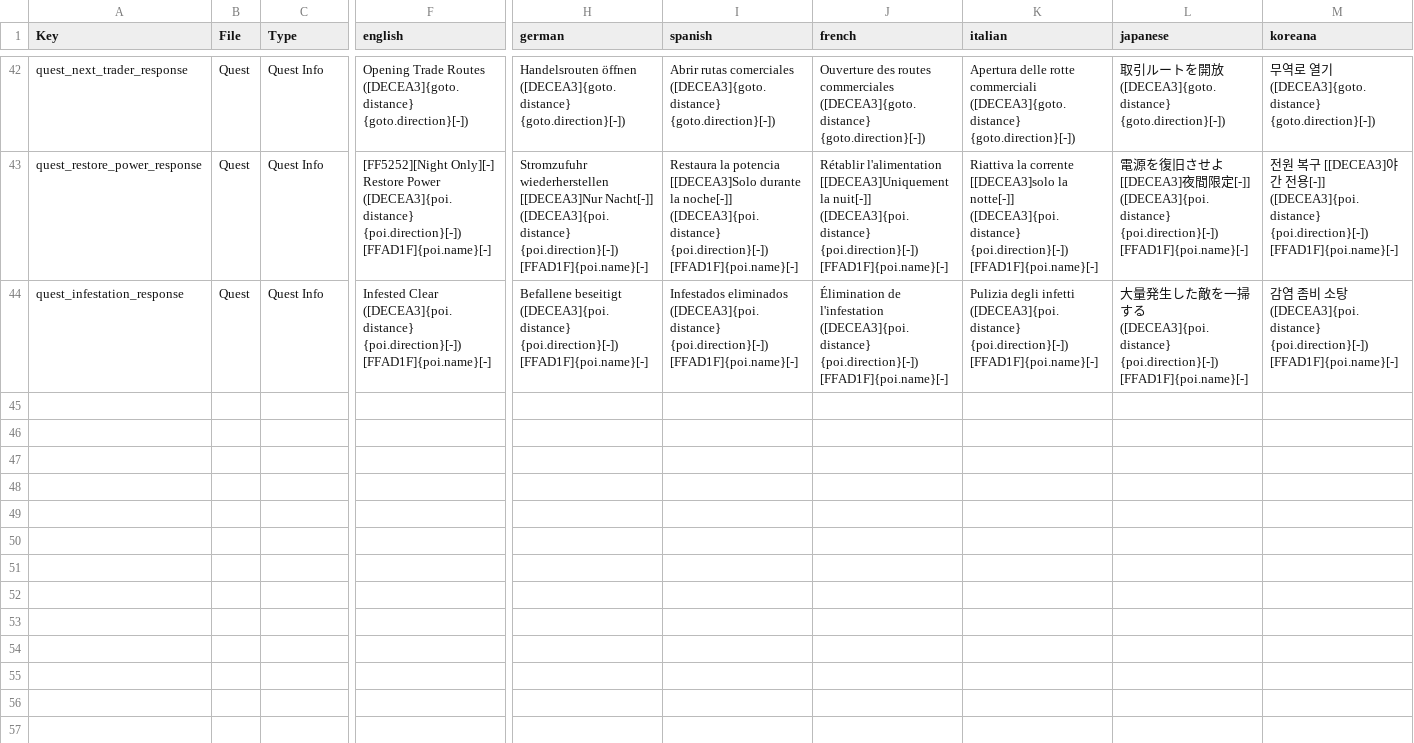
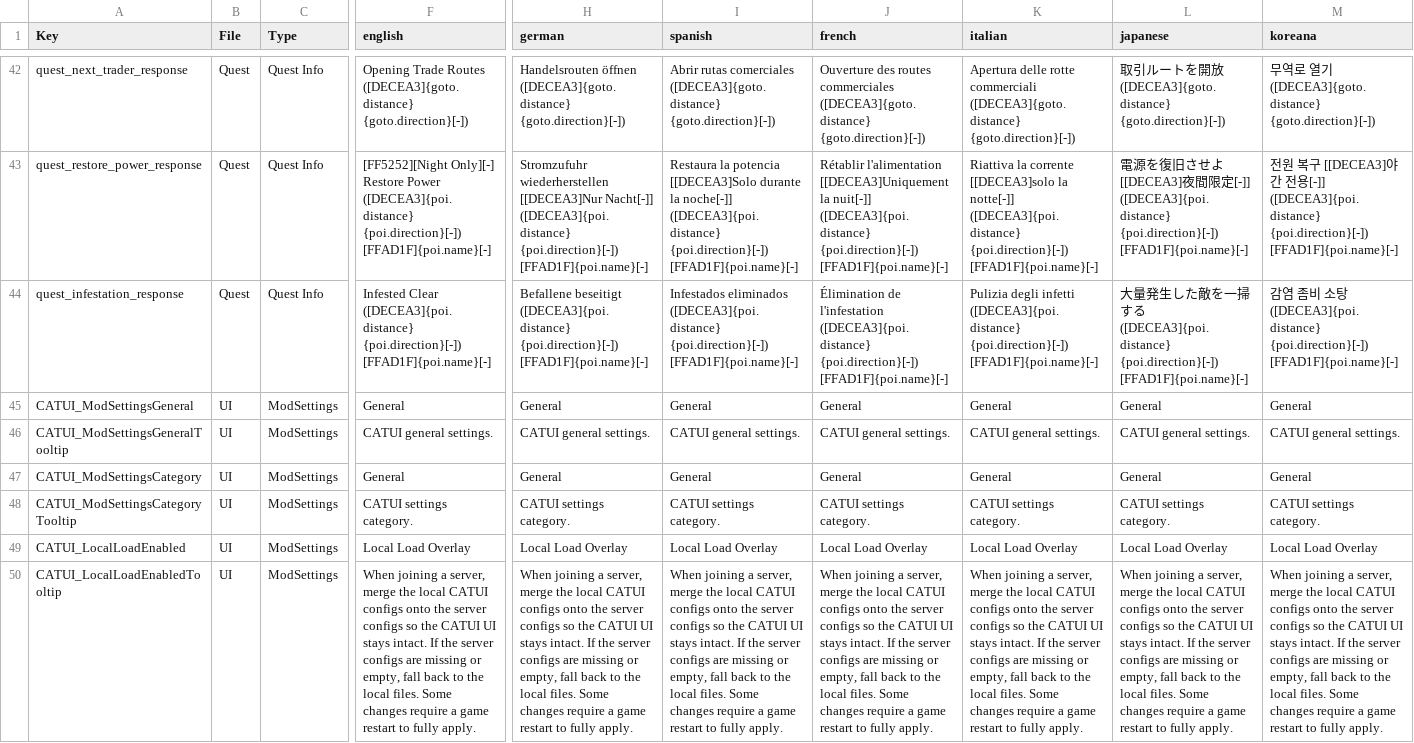
Before and after one commit to 7D2D-CATUI/CATUI, a CSV file: ZZZ_CATUI/Config/Localization.csv, drawn as a sheet; only a part is shown, gaps mark what is left out; rows hold the shown columns only; the diff names each change by its address in the sheet, - before the commit and + after, or states it on an @@ line.

```diff
--- a/ZZZ_CATUI/Config/Localization.csv
+++ b/ZZZ_CATUI/Config/Localization.csv
+row 45: CATUI_ModSettingsGeneral | UI | ModSettings | General | General | General | General | General | General | General
+row 46: CATUI_ModSettingsGeneralTooltip | UI | ModSettings | CATUI general settings. | CATUI general settings. | CATUI general settings. | CATUI general settings. | CATUI general settings. | CATUI general settings. | CATUI general settings.
+row 47: CATUI_ModSettingsCategory | UI | ModSettings | General | General | General | General | General | General | General
+row 48: CATUI_ModSettingsCategoryTooltip | UI | ModSettings | CATUI settings category. | CATUI settings category. | CATUI settings category. | CATUI settings category. | CATUI settings category. | CATUI settings category. | CATUI settings category.
+row 49: CATUI_LocalLoadEnabled | UI | ModSettings | Local Load Overlay | Local Load Overlay | Local Load Overlay | Local Load Overlay | Local Load Overlay | Local Load Overlay | Local Load Overlay
+row 50: CATUI_LocalLoadEnabledTooltip | UI | ModSettings | When joining a server, merge the local CATUI configs onto the server configs so the CATUI UI stays intact. If the server configs are missing or empty, fall back to the local files. Some changes require a game restart to fully apply. | When joining a server, merge the local CATUI configs onto the server configs so the CATUI UI stays intact. If the server configs are missing or empty, fall back to the local files. Some changes require a game restart to fully apply. | When joining a server, merge the local CATUI configs onto the server configs so the CATUI UI stays intact. If the server configs are missing or empty, fall back to the local files. Some changes require a game restart to fully apply. | When joining a server, merge the local CATUI configs onto the server configs so the CATUI UI stays intact. If the server configs are missing or empty, fall back to the local files. Some changes require a game restart to fully apply. | When joining a server, merge the local CATUI configs onto the server configs so the CATUI UI stays intact. If the server configs are missing or empty, fall back to the local files. Some changes require a game restart to fully apply. | When joining a server, merge the local CATUI configs onto the server configs so the CATUI UI stays intact. If the server configs are missing or empty, fall back to the local files. Some changes require a game restart to fully apply. | When joining a server, merge the local CATUI configs onto the server configs so the CATUI UI stays intact. If the server configs are missing or empty, fall back to the local files. Some changes require a game restart to fully apply.
```
Also changed, not shown: 23 other files.
